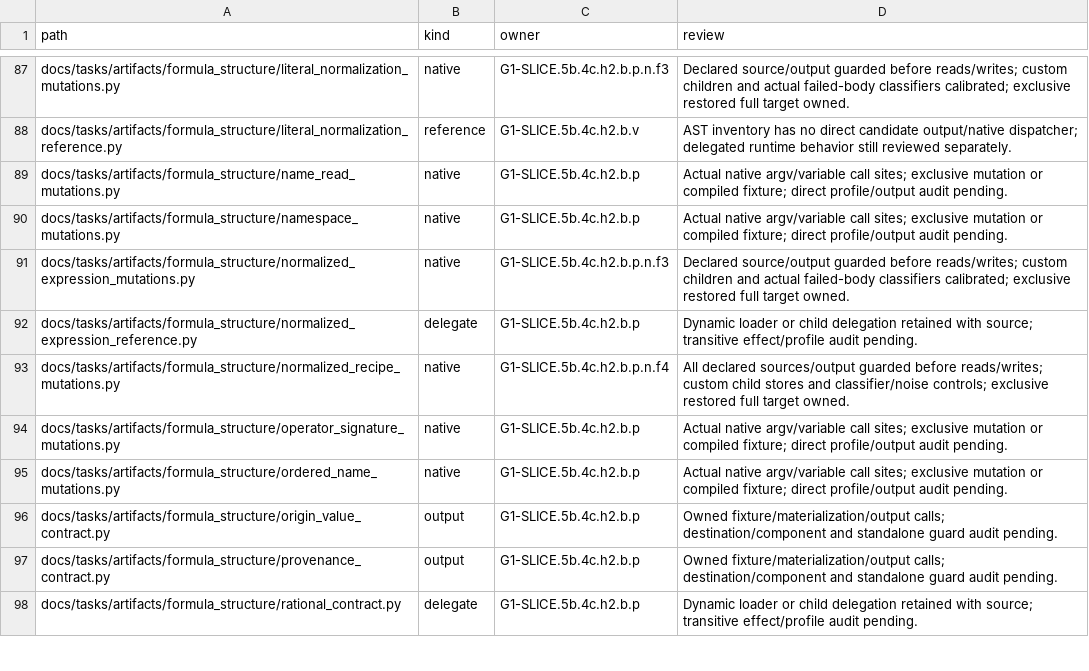
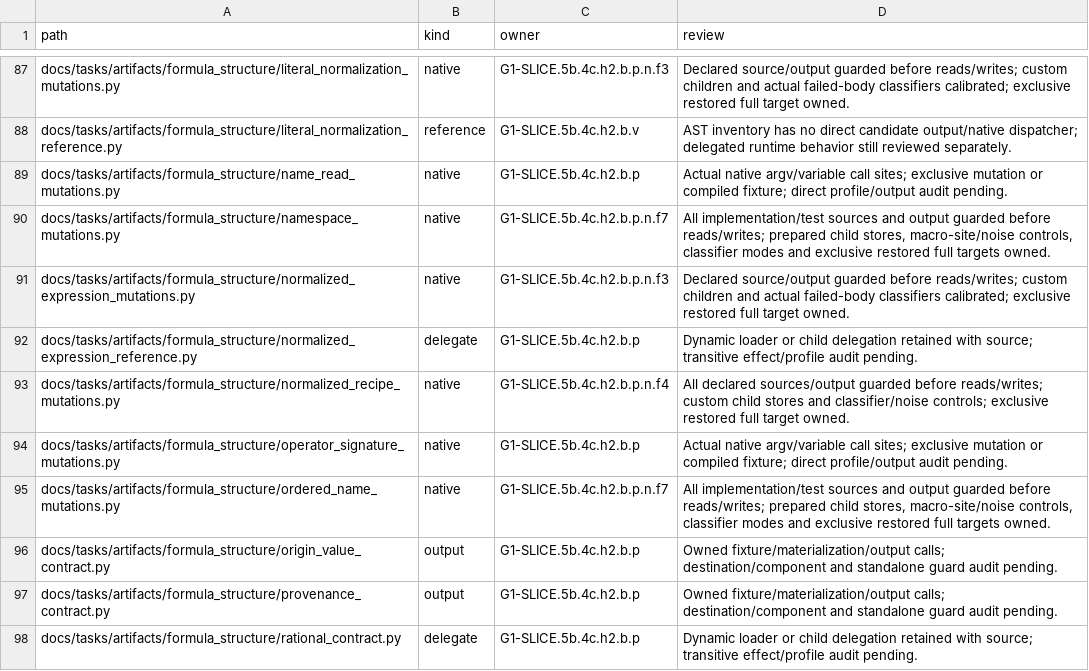
Before and after one commit to rdje/stitchcad, a TSV file: docs/tasks/artifacts/ci_environment/producer_entries.tsv, drawn as a sheet; only a part is shown, gaps mark what is left out.

Commit message:
STITCHCAD-G1-0135 (leaf G1-SLICE.5b.4c.h2.b.p.n.f7): guard namespace and ordered-name producers
- Guard implementation and test sources before reads, writes or native dispatch.
- Preserve prepared child stores and rebuild complete restored focused targets.
- Fix D162 using failed-body panic locations at current test assertion macro sites.
- Verify 35 exclusive native faults and 66 calibrated producer body faults.
- Retain seven exact records and live proxies; synchronize the book and frontier.
- Own D163 declaration and exact-name classifier repairs for the next slice.

```diff
--- a/docs/tasks/artifacts/ci_environment/producer_entries.tsv
+++ b/docs/tasks/artifacts/ci_environment/producer_entries.tsv
@@ -89,3 +89,3 @@ docs/tasks/artifacts/formula_structure/literal_normalization_reference.py	refere
 docs/tasks/artifacts/formula_structure/name_read_mutations.py	native	G1-SLICE.5b.4c.h2.b.p	Actual native argv/variable call sites; exclusive mutation or compiled fixture; direct profile/output audit pending.
-docs/tasks/artifacts/formula_structure/namespace_mutations.py	native	G1-SLICE.5b.4c.h2.b.p	Actual native argv/variable call sites; exclusive mutation or compiled fixture; direct profile/output audit pending.
+docs/tasks/artifacts/formula_structure/namespace_mutations.py	native	G1-SLICE.5b.4c.h2.b.p.n.f7	All implementation/test sources and output guarded before reads/writes; prepared child stores, macro-site/noise controls, classifier modes and exclusive restored full targets owned.
 docs/tasks/artifacts/formula_structure/normalized_expression_mutations.py	native	G1-SLICE.5b.4c.h2.b.p.n.f3	Declared source/output guarded before reads/writes; custom children and actual failed-body classifiers calibrated; exclusive restored full target owned.
@@ -94,3 +94,3 @@ docs/tasks/artifacts/formula_structure/normalized_recipe_mutations.py	native	G1-
 docs/tasks/artifacts/formula_structure/operator_signature_mutations.py	native	G1-SLICE.5b.4c.h2.b.p	Actual native argv/variable call sites; exclusive mutation or compiled fixture; direct profile/output audit pending.
-docs/tasks/artifacts/formula_structure/ordered_name_mutations.py	native	G1-SLICE.5b.4c.h2.b.p	Actual native argv/variable call sites; exclusive mutation or compiled fixture; direct profile/output audit pending.
+docs/tasks/artifacts/formula_structure/ordered_name_mutations.py	native	G1-SLICE.5b.4c.h2.b.p.n.f7	All implementation/test sources and output guarded before reads/writes; prepared child stores, macro-site/noise controls, classifier modes and exclusive restored full targets owned.
 docs/tasks/artifacts/formula_structure/origin_value_contract.py	output	G1-SLICE.5b.4c.h2.b.p	Owned fixture/materialization/output calls; destination/component and standalone guard audit pending.
```
Also changed, not shown: 21 other files.
